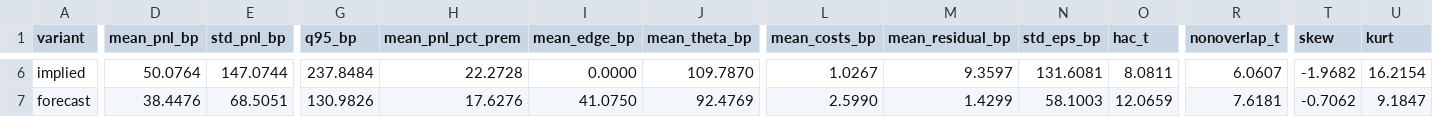
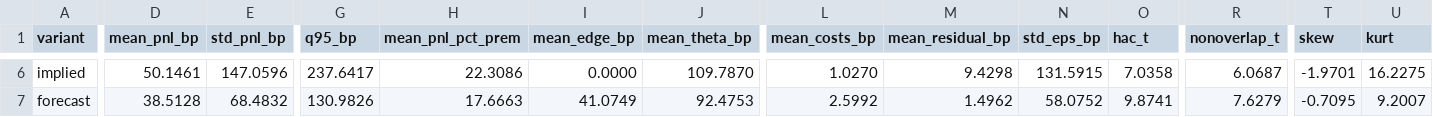
Before and after one commit to samberman-hi/options-pricing-and-hedging, a CSV file: results/hedging_summary.csv, drawn as a sheet; only a part is shown, gaps mark what is left out; the diff covers the shown part only; the diff names each change by its address in the sheet, - before the commit and + after, or states it on an @@ line.

```diff
--- a/results/hedging_summary.csv
+++ b/results/hedging_summary.csv
-D6 (mean_pnl_bp): 50.0764
+D6 (mean_pnl_bp): 50.1461
-E6 (std_pnl_bp): 147.0744
+E6 (std_pnl_bp): 147.0596
-G6 (q95_bp): 237.8484
+G6 (q95_bp): 237.6417
-H6 (mean_pnl_pct_prem): 22.2728
+H6 (mean_pnl_pct_prem): 22.3086
-L6 (mean_costs_bp): 1.0267
+L6 (mean_costs_bp): 1.0270
-M6 (mean_residual_bp): 9.3597
+M6 (mean_residual_bp): 9.4298
-N6 (std_eps_bp): 131.6081
+N6 (std_eps_bp): 131.5915
-O6 (hac_t): 8.0811
+O6 (hac_t): 7.0358
-R6 (nonoverlap_t): 6.0607
+R6 (nonoverlap_t): 6.0687
-T6 (skew): -1.9682
+T6 (skew): -1.9701
-U6 (kurt): 16.2154
+U6 (kurt): 16.2275
-D7 (mean_pnl_bp): 38.4476
+D7 (mean_pnl_bp): 38.5128
-E7 (std_pnl_bp): 68.5051
+E7 (std_pnl_bp): 68.4832
-H7 (mean_pnl_pct_prem): 17.6276
+H7 (mean_pnl_pct_prem): 17.6663
-I7 (mean_edge_bp): 41.0750
+I7 (mean_edge_bp): 41.0749
-J7 (mean_theta_bp): 92.4769
+J7 (mean_theta_bp): 92.4753
-L7 (mean_costs_bp): 2.5990
+L7 (mean_costs_bp): 2.5992
-M7 (mean_residual_bp): 1.4299
+M7 (mean_residual_bp): 1.4962
-N7 (std_eps_bp): 58.1003
+N7 (std_eps_bp): 58.0752
-O7 (hac_t): 12.0659
+O7 (hac_t): 9.8741
-R7 (nonoverlap_t): 7.6181
+R7 (nonoverlap_t): 7.6279
-T7 (skew): -0.7062
+T7 (skew): -0.7095
-U7 (kurt): 9.1847
+U7 (kurt): 9.2007
```
Also changed, not shown: 173 edited cells elsewhere in this file, results/hedging_scaling.csv, results/hedging_tc_sensitivity.csv, 17 other files.
